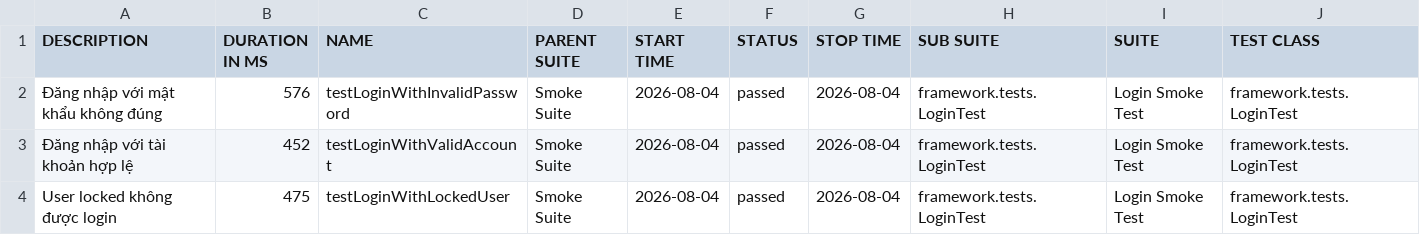
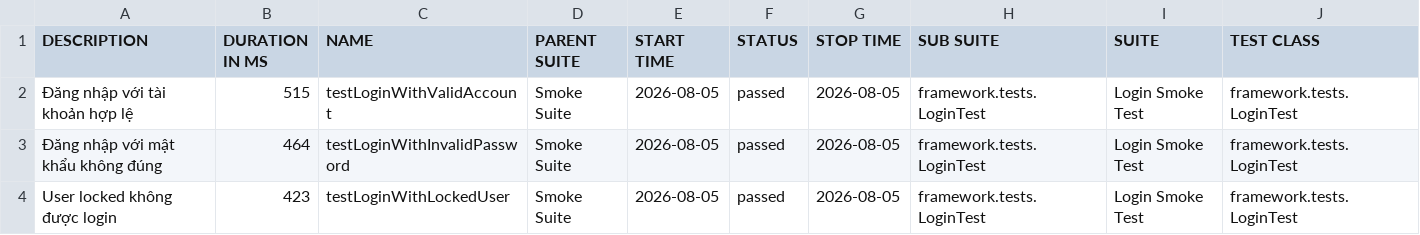
Before and after one commit to maiphun1412/KTPM_B11_NguyenThiPhuongMai_1150080146_CNPM2, a CSV file: data/suites.csv, drawn as a sheet; only a part is shown; removed rows and columns are numbered as before the commit, all else as after; rows hold the shown columns only; the diff names each change by its address in the sheet, - before the commit and + after, or states it on an @@ line.

```diff
--- a/data/suites.csv
+++ b/data/suites.csv
-row 2: Đăng nhập với mật khẩu không đúng | 576 | testLoginWithInvalidPassword | Smoke Suite | 2026-08-04 | passed | 2026-08-04 | framework.tests.LoginTest | Login Smoke Test | framework.tests.LoginTest
-B2 (DURATION IN MS): 452
+B2 (DURATION IN MS): 515
-E2 (START TIME): 2026-08-04
+E2 (START TIME): 2026-08-05
-G2 (STOP TIME): 2026-08-04
+G2 (STOP TIME): 2026-08-05
+row 3: Đăng nhập với mật khẩu không đúng | 464 | testLoginWithInvalidPassword | Smoke Suite | 2026-08-05 | passed | 2026-08-05 | framework.tests.LoginTest | Login Smoke Test | framework.tests.LoginTest
-B4 (DURATION IN MS): 475
+B4 (DURATION IN MS): 423
-E4 (START TIME): 2026-08-04
+E4 (START TIME): 2026-08-05
-G4 (STOP TIME): 2026-08-04
+G4 (STOP TIME): 2026-08-05
```
Also changed, not shown: 34 other files.
